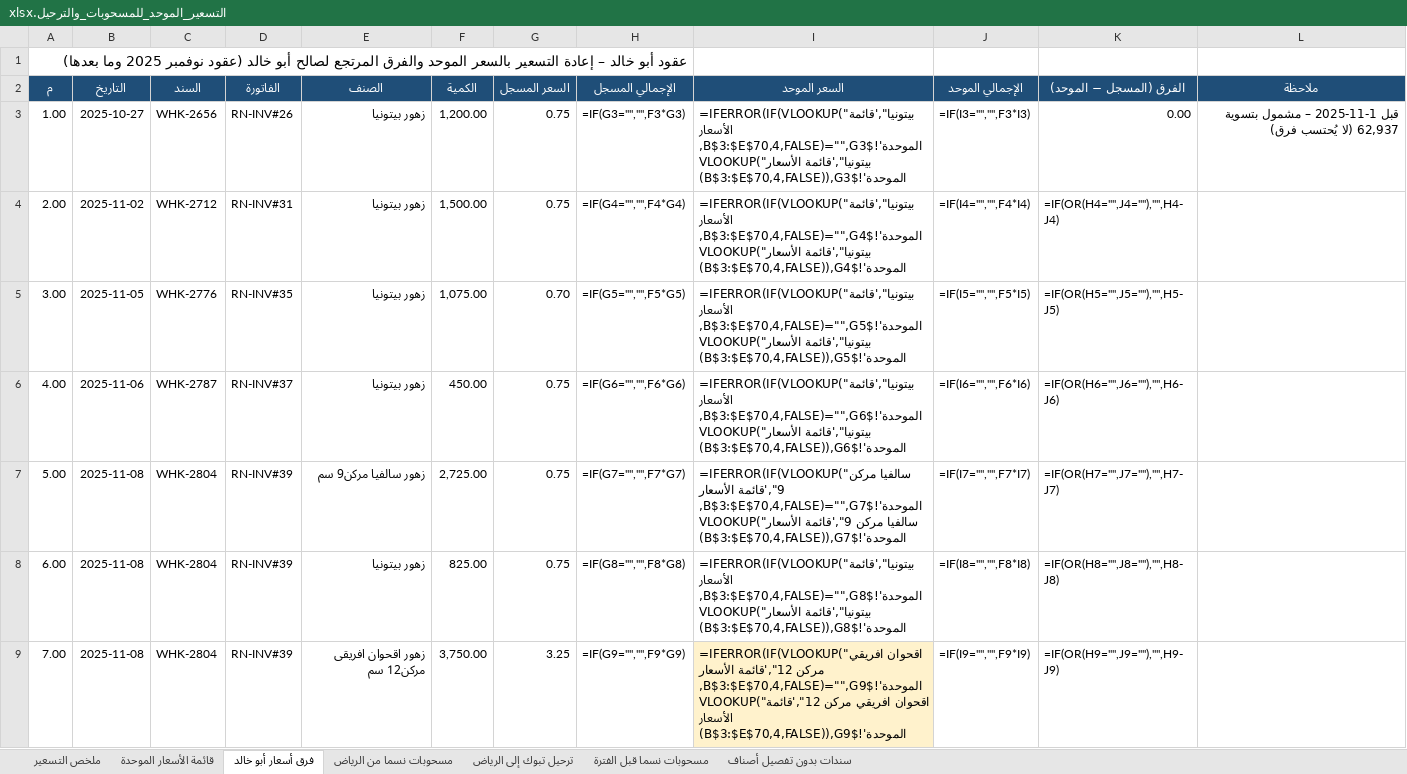
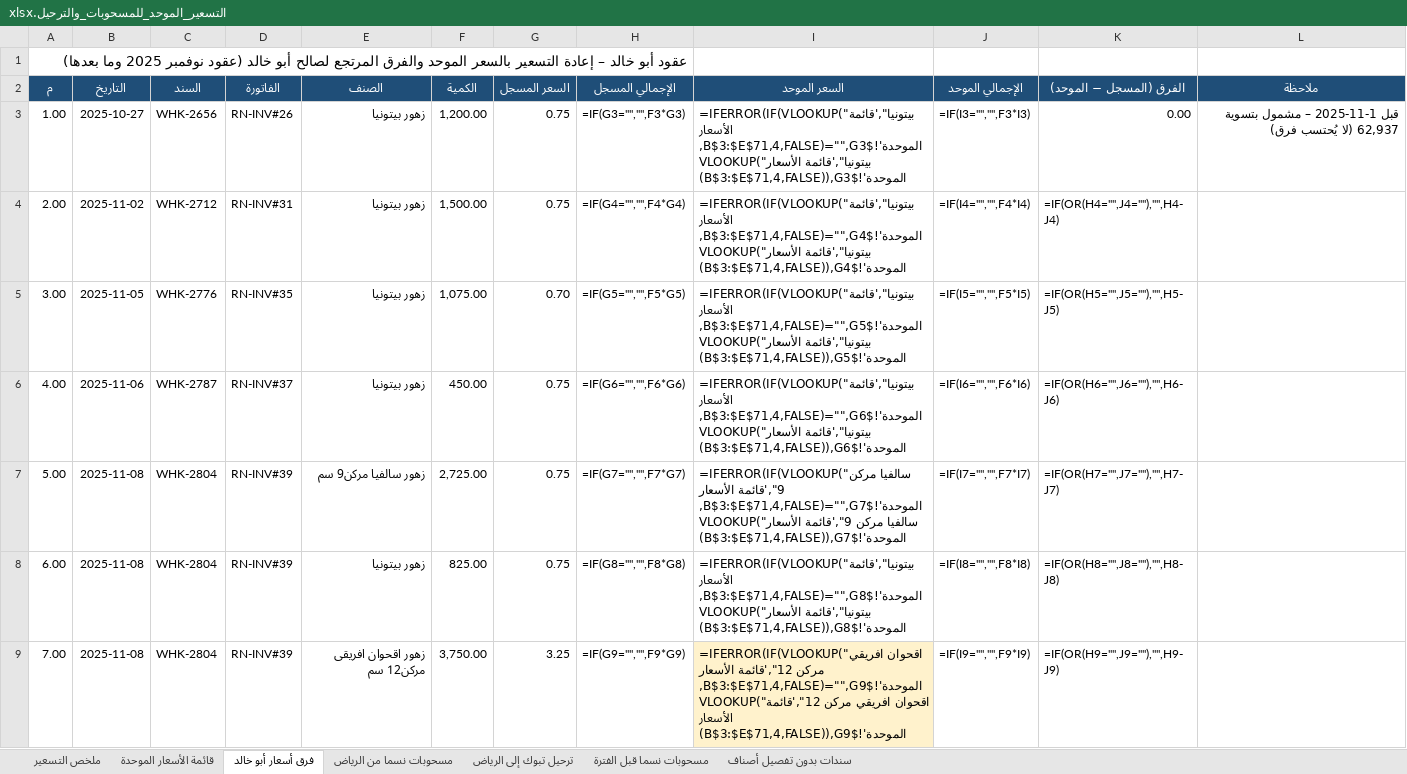
Before and after one commit to ahmedabdelsabour6/NSC, an Excel workbook: التسعير_الموحد_للمسحوبات_والترحيل.xlsx, sheet فرق أسعار أبو خالد, drawn as a sheet; only a part is shown; values as stored, in another font and other column widths than the file's, no borders; formulas without a stored value are shown as written; the diff covers the shown part only; the diff names each change by its address in the sheet, - before the commit and + after, or states it on an @@ line.

```diff
--- a/التسعير_الموحد_للمسحوبات_والترحيل.xlsx (sheet فرق أسعار أبو خالد)
+++ b/التسعير_الموحد_للمسحوبات_والترحيل.xlsx (sheet فرق أسعار أبو خالد)
-I3 (السعر الموحد): =IFERROR(IF(VLOOKUP("بيتونيا",'قائمة الأسعار الموحدة'!$B$3:$E$70,4,FALSE)="",G3,VLOOKUP("بيتونيا",'قائمة الأسعار الموحدة'!$B$3:$E$70,4,FALSE)),G3)
+I3 (السعر الموحد): =IFERROR(IF(VLOOKUP("بيتونيا",'قائمة الأسعار الموحدة'!$B$3:$E$71,4,FALSE)="",G3,VLOOKUP("بيتونيا",'قائمة الأسعار الموحدة'!$B$3:$E$71,4,FALSE)),G3)
-I4 (السعر الموحد): =IFERROR(IF(VLOOKUP("بيتونيا",'قائمة الأسعار الموحدة'!$B$3:$E$70,4,FALSE)="",G4,VLOOKUP("بيتونيا",'قائمة الأسعار الموحدة'!$B$3:$E$70,4,FALSE)),G4)
+I4 (السعر الموحد): =IFERROR(IF(VLOOKUP("بيتونيا",'قائمة الأسعار الموحدة'!$B$3:$E$71,4,FALSE)="",G4,VLOOKUP("بيتونيا",'قائمة الأسعار الموحدة'!$B$3:$E$71,4,FALSE)),G4)
-I5 (السعر الموحد): =IFERROR(IF(VLOOKUP("بيتونيا",'قائمة الأسعار الموحدة'!$B$3:$E$70,4,FALSE)="",G5,VLOOKUP("بيتونيا",'قائمة الأسعار الموحدة'!$B$3:$E$70,4,FALSE)),G5)
+I5 (السعر الموحد): =IFERROR(IF(VLOOKUP("بيتونيا",'قائمة الأسعار الموحدة'!$B$3:$E$71,4,FALSE)="",G5,VLOOKUP("بيتونيا",'قائمة الأسعار الموحدة'!$B$3:$E$71,4,FALSE)),G5)
-I6 (السعر الموحد): =IFERROR(IF(VLOOKUP("بيتونيا",'قائمة الأسعار الموحدة'!$B$3:$E$70,4,FALSE)="",G6,VLOOKUP("بيتونيا",'قائمة الأسعار الموحدة'!$B$3:$E$70,4,FALSE)),G6)
+I6 (السعر الموحد): =IFERROR(IF(VLOOKUP("بيتونيا",'قائمة الأسعار الموحدة'!$B$3:$E$71,4,FALSE)="",G6,VLOOKUP("بيتونيا",'قائمة الأسعار الموحدة'!$B$3:$E$71,4,FALSE)),G6)
-I7 (السعر الموحد): …9",'قائمة الأسعار الموحدة'!$B$3:$E$70,4,FALSE)="",G7,VLOOKUP("سالفيا مركن 9",'قائمة الأسعار الموحدة'!$B$3:$E$70,4,FALSE)),G7)
+I7 (السعر الموحد): …9",'قائمة الأسعار الموحدة'!$B$3:$E$71,4,FALSE)="",G7,VLOOKUP("سالفيا مركن 9",'قائمة الأسعار الموحدة'!$B$3:$E$71,4,FALSE)),G7)
-I8 (السعر الموحد): =IFERROR(IF(VLOOKUP("بيتونيا",'قائمة الأسعار الموحدة'!$B$3:$E$70,4,FALSE)="",G8,VLOOKUP("بيتونيا",'قائمة الأسعار الموحدة'!$B$3:$E$70,4,FALSE)),G8)
+I8 (السعر الموحد): =IFERROR(IF(VLOOKUP("بيتونيا",'قائمة الأسعار الموحدة'!$B$3:$E$71,4,FALSE)="",G8,VLOOKUP("بيتونيا",'قائمة الأسعار الموحدة'!$B$3:$E$71,4,FALSE)),G8)
-I9 (السعر الموحد): …12",'قائمة الأسعار الموحدة'!$B$3:$E$70,4,FALSE)="",G9,VLOOKUP("اقحوان افريقي مركن 12",'قائمة الأسعار الموحدة'!$B$3:$E$70,4,FALSE)),G9)
+I9 (السعر الموحد): …12",'قائمة الأسعار الموحدة'!$B$3:$E$71,4,FALSE)="",G9,VLOOKUP("اقحوان افريقي مركن 12",'قائمة الأسعار الموحدة'!$B$3:$E$71,4,FALSE)),G9)
```
Also changed, not shown: 51 edited cells elsewhere in this sheet, sheet مسحوبات نسما من الرياض, sheet قائمة الأسعار الموحدة, sheet ترحيل تبوك إلى الرياض, sheet سندات بدون تفصيل أصناف, sheet مسحوبات نسما قبل الفترة, sheet ملخص التسعير.
